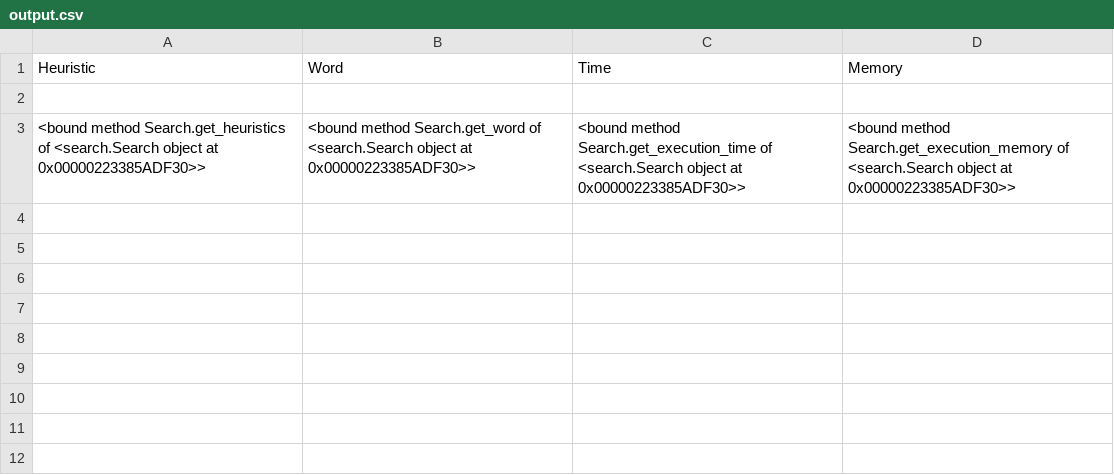
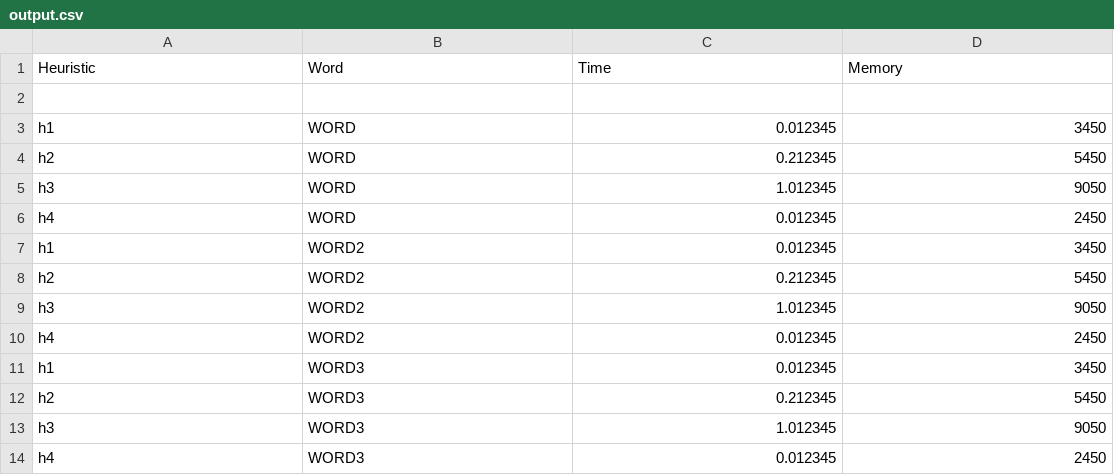
Before and after one commit to LazarManic/GI-projekat, a CSV file: output.csv, drawn as a sheet.

```diff
--- a/output.csv
+++ b/output.csv
@@ -2,2 +2,13 @@ Heuristic,Word,Time,Memory
 
-<bound method Search.get_heuristics of <search.Search object at 0x00000223385ADF30>>,<bound method Search.get_word of <search.Search object at 0x00000223385ADF30>>,<bound method Search.get_execution_time of <search.Search object at 0x00000223385ADF30>>,<bound method Search.get_execution_memory of <search.Search object at 0x00000223385ADF30>>
+h1,WORD,0.012345,3450
+h2,WORD,0.212345,5450
+h3,WORD,1.012345,9050
+h4,WORD,0.012345,2450
+h1,WORD2,0.012345,3450
+h2,WORD2,0.212345,5450
+h3,WORD2,1.012345,9050
+h4,WORD2,0.012345,2450
+h1,WORD3,0.012345,3450
+h2,WORD3,0.212345,5450
+h3,WORD3,1.012345,9050
+h4,WORD3,0.012345,2450
```
Also changed, not shown: 4 other files.
